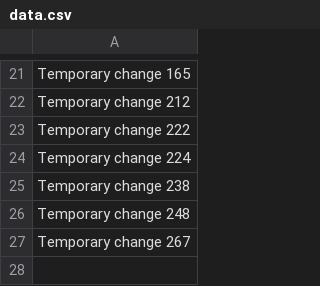
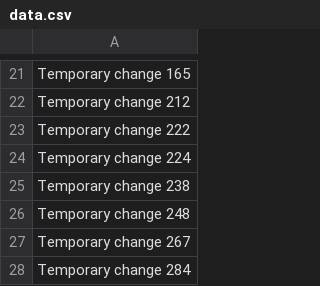
Before and after one commit to Dkvieir/vieir, a CSV file: data.csv, drawn as a sheet; only a part is shown, gaps mark what is left out.

```diff
--- a/data.csv
+++ b/data.csv
@@ -27 +27,2 @@ Temporary change 248
 Temporary change 267
+Temporary change 284
```
